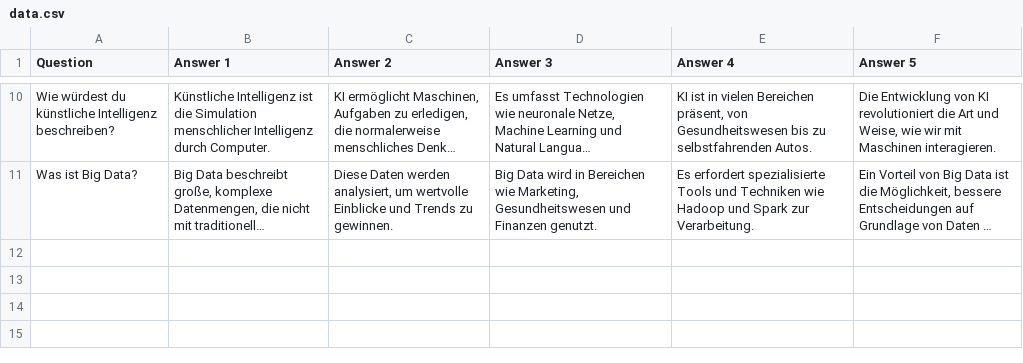
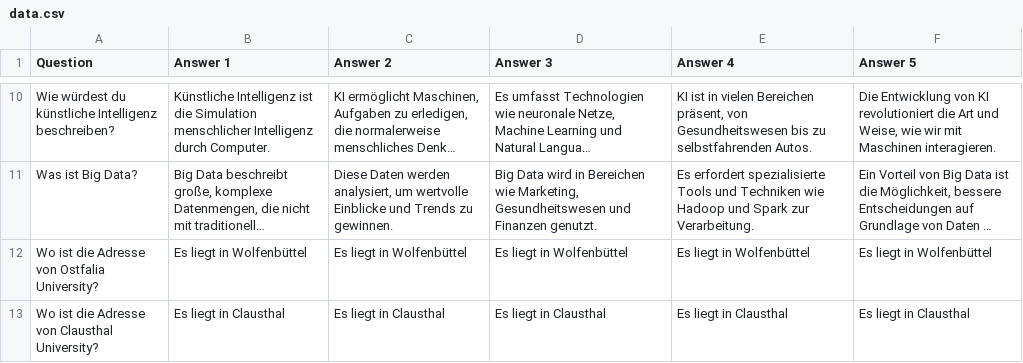
Before and after one commit to leilaFARZINNIA/Chat-bot, a CSV file: data/data.csv, drawn as a sheet; only a part is shown, gaps mark what is left out; long unchanged cells end in …; the diff names each change by its address in the sheet, - before the commit and + after, or states it on an @@ line.

```diff
--- a/data/data.csv
+++ b/data/data.csv
+row 12: Wo ist die Adresse von Ostfalia University? | Es liegt in Wolfenbüttel | Es liegt in Wolfenbüttel | Es liegt in Wolfenbüttel | Es liegt in Wolfenbüttel | Es liegt in Wolfenbüttel
+row 13: Wo ist die Adresse von Clausthal University? | Es liegt in Clausthal | Es liegt in Clausthal | Es liegt in Clausthal | Es liegt in Clausthal | Es liegt in Clausthal
```
Also changed, not shown: 5 other files.
